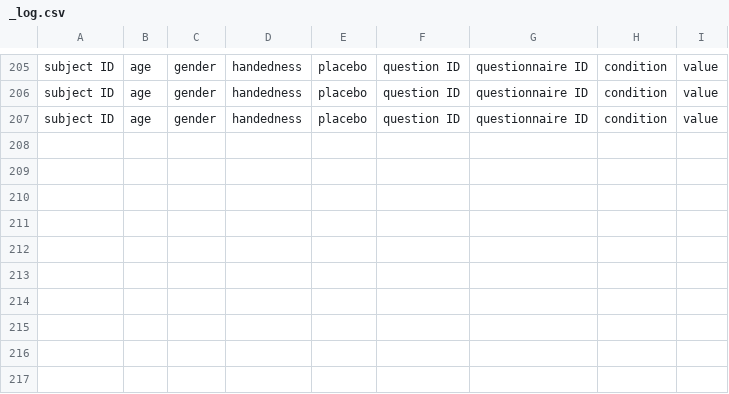
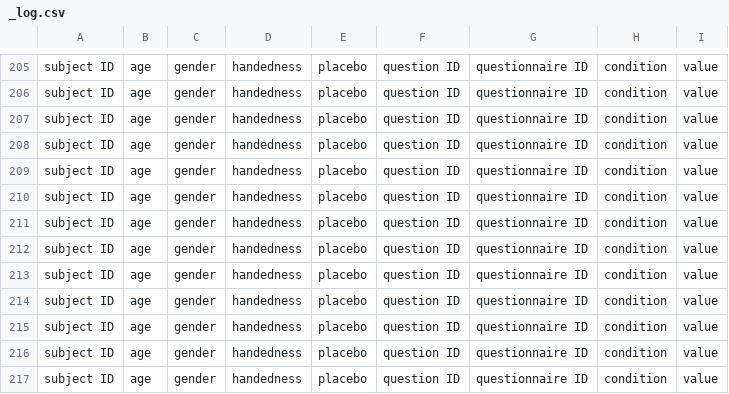
Before and after one commit to marteroel/Basic-AR-Vive, a CSV file: AR-Vive/Logs/_log.csv, drawn as a sheet; only a part is shown, gaps mark what is left out.

```diff
--- a/AR-Vive/Logs/_log.csv
+++ b/AR-Vive/Logs/_log.csv
@@ -207 +207,11 @@ subject ID,age,gender,handedness,placebo,question ID,questionnaire ID,condition,
 subject ID,age,gender,handedness,placebo,question ID,questionnaire ID,condition,value
+subject ID,age,gender,handedness,placebo,question ID,questionnaire ID,condition,value
+subject ID,age,gender,handedness,placebo,question ID,questionnaire ID,condition,value
+subject ID,age,gender,handedness,placebo,question ID,questionnaire ID,condition,value
+subject ID,age,gender,handedness,placebo,question ID,questionnaire ID,condition,value
+subject ID,age,gender,handedness,placebo,question ID,questionnaire ID,condition,value
+subject ID,age,gender,handedness,placebo,question ID,questionnaire ID,condition,value
+subject ID,age,gender,handedness,placebo,question ID,questionnaire ID,condition,value
+subject ID,age,gender,handedness,placebo,question ID,questionnaire ID,condition,value
+subject ID,age,gender,handedness,placebo,question ID,questionnaire ID,condition,value
+subject ID,age,gender,handedness,placebo,question ID,questionnaire ID,condition,value
```
Also changed, not shown: 22 other files.
